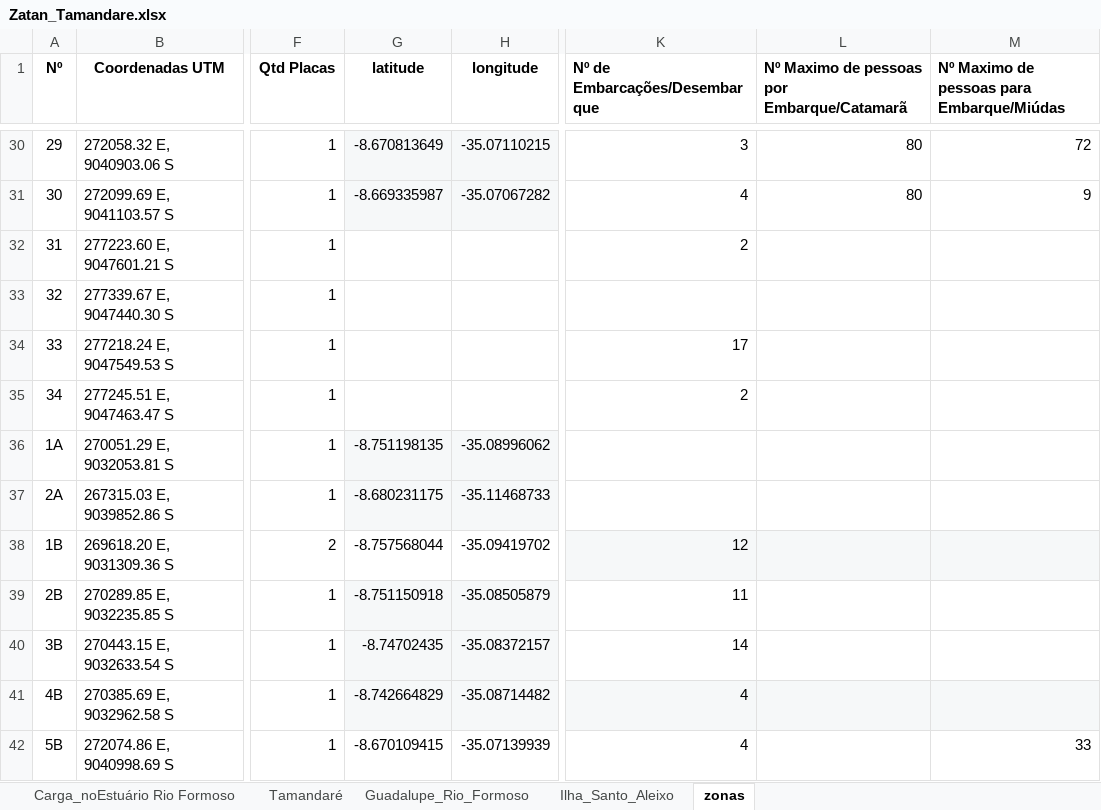
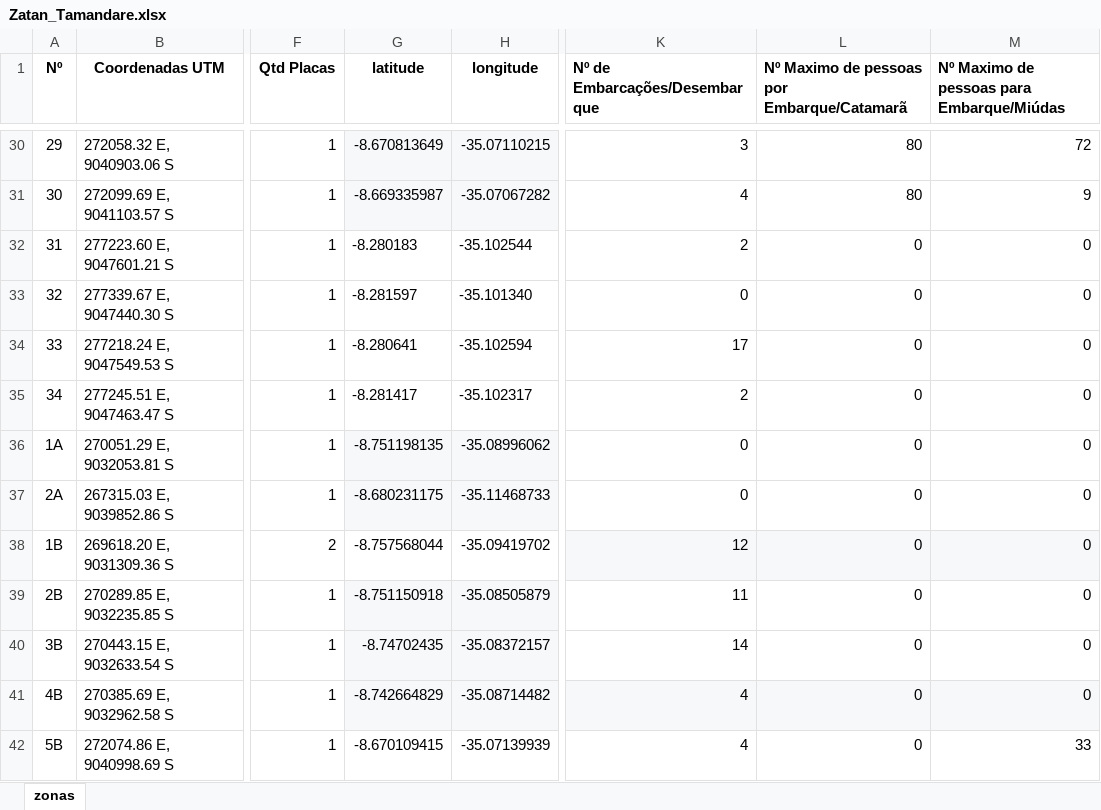
Before and after one commit to Zythee3/PlacaMar-Backend, an Excel workbook: api/placas/data/Zatan_Tamandare.xlsx, sheet zonas, drawn as a sheet; only a part is shown, gaps mark what is left out; values as stored, in another font and other column widths than the file's, no borders; the diff covers the shown part only; the diff names each change by its address in the sheet, - before the commit and + after, or states it on an @@ line.

```diff
--- a/api/placas/data/Zatan_Tamandare.xlsx (sheet zonas)
+++ b/api/placas/data/Zatan_Tamandare.xlsx (sheet zonas)
-sheet tab: Carga_noEstuário Rio Formoso
-sheet tab: Tamandaré
-sheet tab: Guadalupe_Rio_Formoso
-sheet tab: Ilha_Santo_Aleixo
-G32 (latitude): (empty)
+G32 (latitude): -8.280183
-H32 (longitude): (empty)
+H32 (longitude): -35.102544
-L32:L42: (empty)
+L32:L42: 0
-M32:M41: (empty)
+M32:M41: 0
-G33 (latitude): (empty)
+G33 (latitude): -8.281597
-H33 (longitude): (empty)
+H33 (longitude): -35.101340
-K33 (Nº de Embarcações/Desembarque): (empty)
+K33 (Nº de Embarcações/Desembarque): 0
-G34 (latitude): (empty)
+G34 (latitude): -8.280641
-H34 (longitude): (empty)
+H34 (longitude): -35.102594
-G35 (latitude): (empty)
+G35 (latitude): -8.281417
-H35 (longitude): (empty)
+H35 (longitude): -35.102317
-K36:K37 (Nº de Embarcações/Desembarque): (empty)
+K36:K37 (Nº de Embarcações/Desembarque): 0
```
Also changed, not shown: 55 edited cells elsewhere in this sheet, 5 other files.
